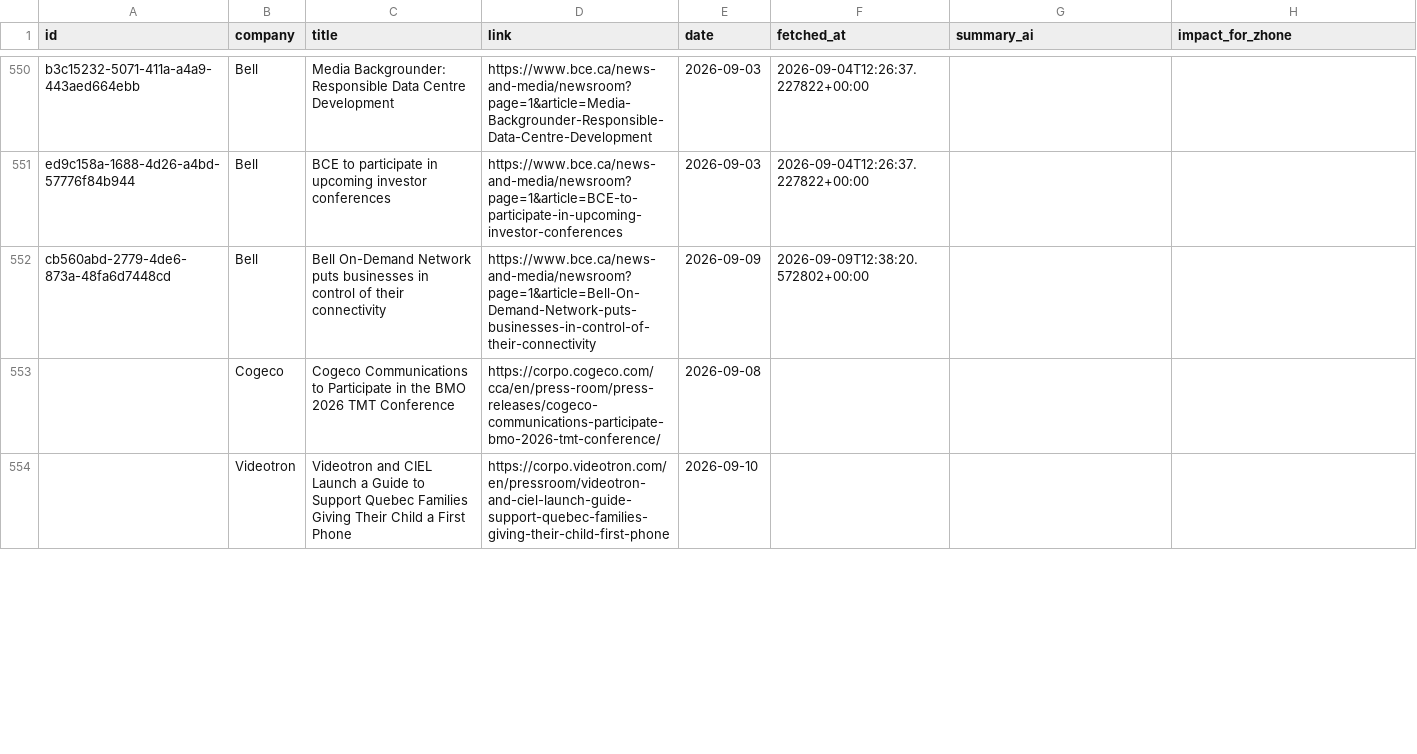
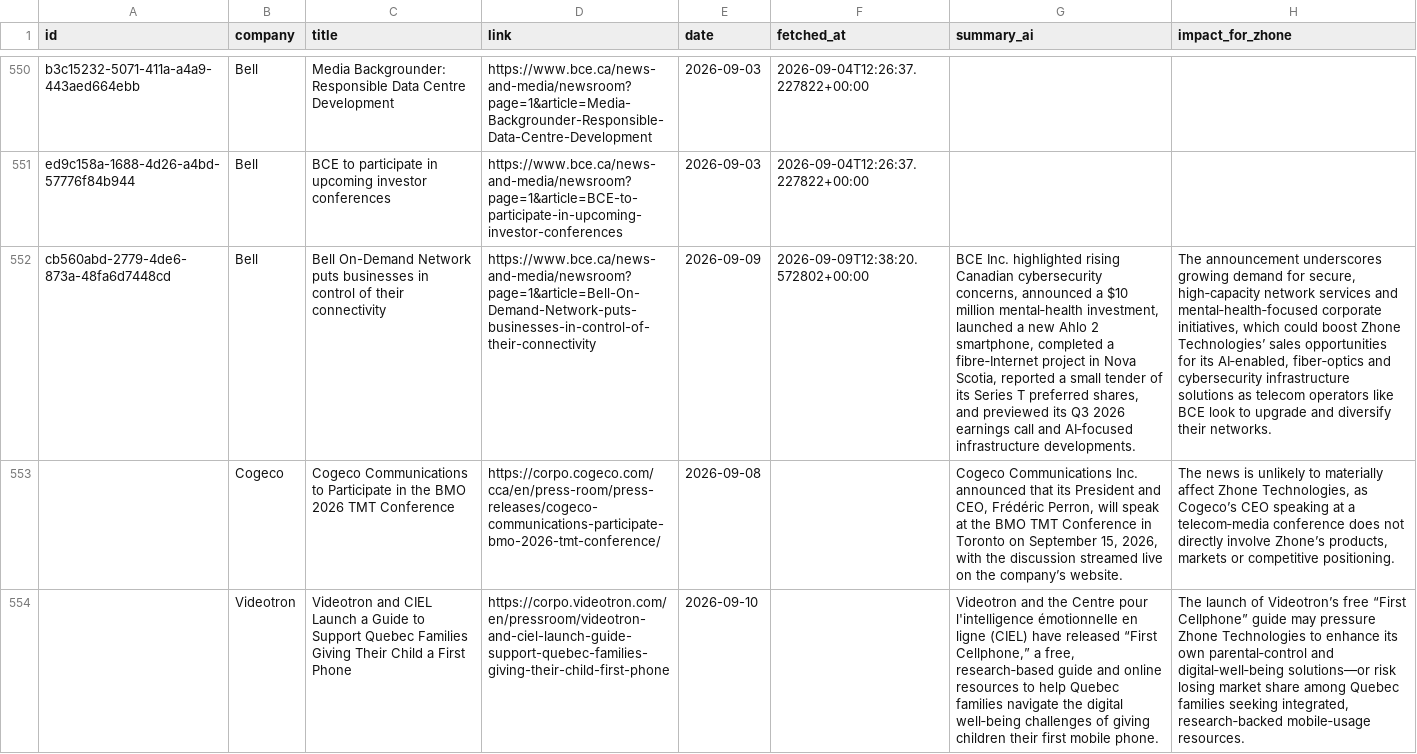
Before and after one commit to flabelle999/customer-presswatch, a CSV file: press_releases_master.csv, drawn as a sheet; only a part is shown, gaps mark what is left out; the diff covers the shown part only; the diff names each change by its address in the sheet, - before the commit and + after, or states it on an @@ line.

```diff
--- a/press_releases_master.csv
+++ b/press_releases_master.csv
-G552 (summary_ai): (empty)
+G552 (summary_ai): BCE Inc. highlighted rising Canadian cybersecurity concerns, announced a $10 million mental‑health investment, launched a new Ahlo 2 smartphone, completed a fibre‑Internet project in Nova Scotia, reported a small tender of its Series T preferred shares, and previewed its Q3 2026 earnings call and AI‑focused infrastructure developments.
-H552 (impact_for_zhone): (empty)
+H552 (impact_for_zhone): The announcement underscores growing demand for secure, high‑capacity network services and mental‑health‑focused corporate initiatives, which could boost Zhone Technologies’ sales opportunities for its AI‑enabled, fiber‑optics and cybersecurity infrastructure solutions as telecom operators like BCE look to upgrade and diversify their networks.
-G553 (summary_ai): (empty)
+G553 (summary_ai): Cogeco Communications Inc. announced that its President and CEO, Frédéric Perron, will speak at the BMO TMT Conference in Toronto on September 15, 2026, with the discussion streamed live on the company’s website.
-H553 (impact_for_zhone): (empty)
+H553 (impact_for_zhone): The news is unlikely to materially affect Zhone Technologies, as Cogeco’s CEO speaking at a telecom‑media conference does not directly involve Zhone’s products, markets or competitive positioning.
-G554 (summary_ai): (empty)
+G554 (summary_ai): Videotron and the Centre pour l'intelligence émotionnelle en ligne (CIEL) have released “First Cellphone,” a free, research‑based guide and online resources to help Quebec families navigate the digital well‑being challenges of giving children their first mobile phone.
-H554 (impact_for_zhone): (empty)
+H554 (impact_for_zhone): The launch of Videotron’s free “First Cellphone” guide may pressure Zhone Technologies to enhance its own parental‑control and digital‑well‑being solutions—or risk losing market share among Quebec families seeking integrated, research‑backed mobile‑usage resources.
```
Also changed, not shown: 8 edited cells elsewhere in this file.
